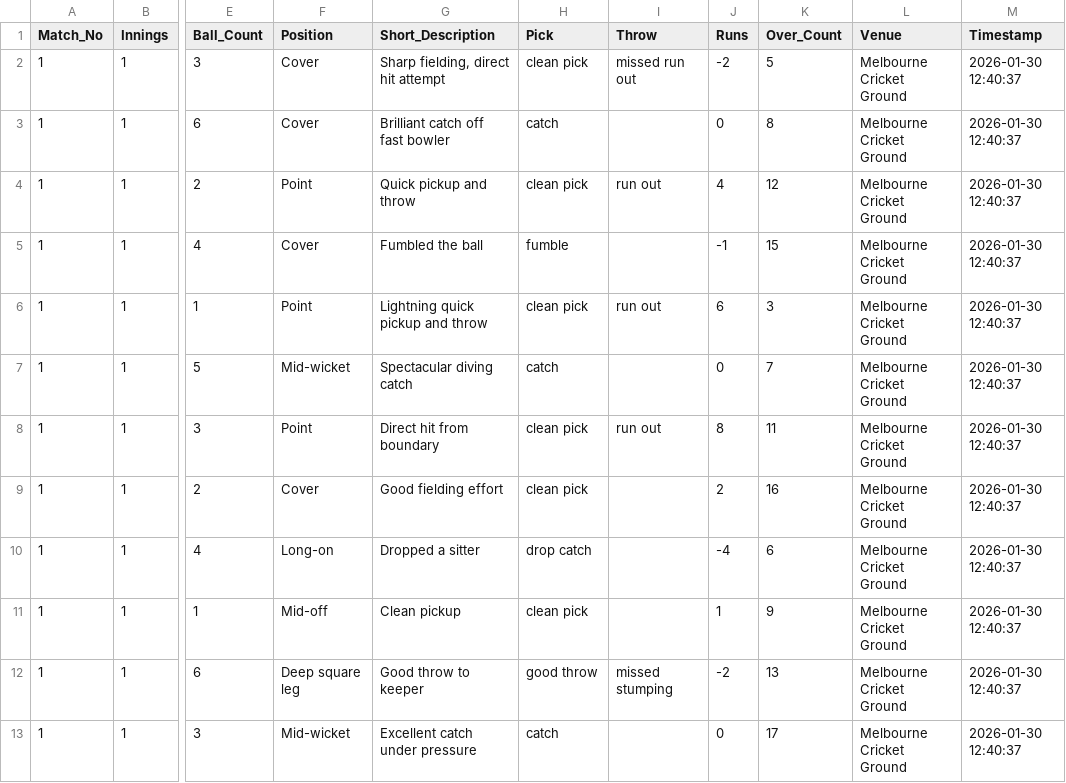
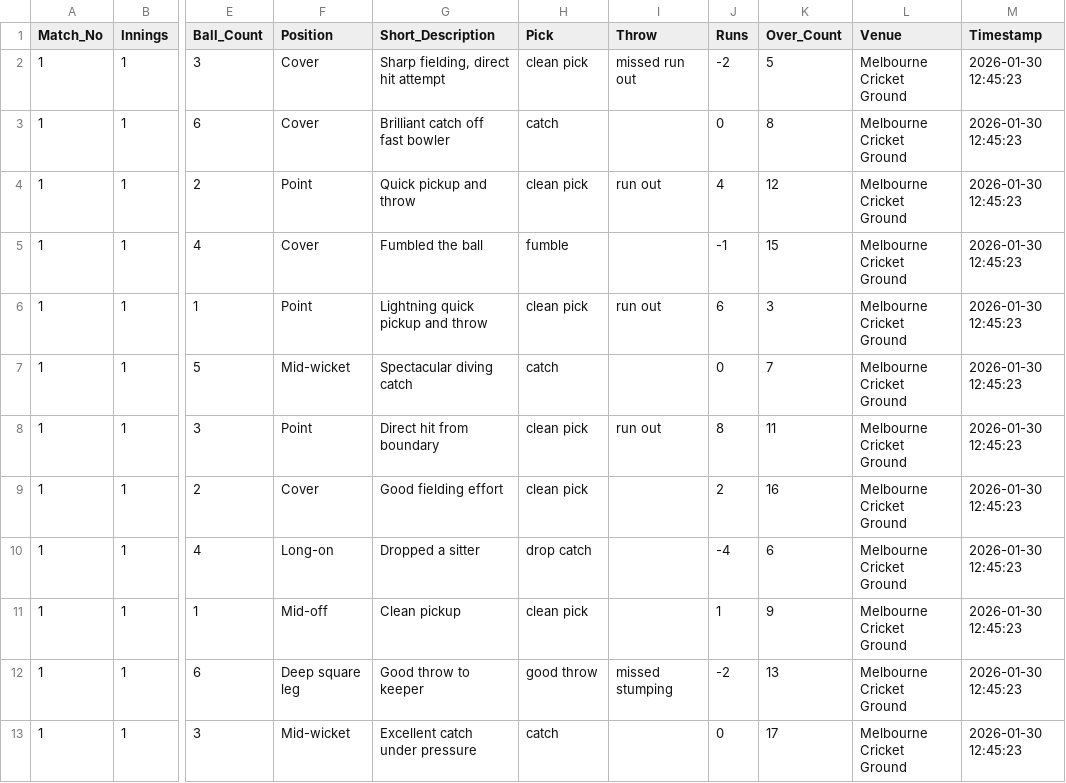
Before and after one commit to sach200/shadow-fox-internship, a CSV file: Cricket-Fielding-Analysis/cricket_fielding_data.csv, drawn as a sheet; only a part is shown, gaps mark what is left out; the diff names each change by its address in the sheet, - before the commit and + after, or states it on an @@ line.

```diff
--- a/Cricket-Fielding-Analysis/cricket_fielding_data.csv
+++ b/Cricket-Fielding-Analysis/cricket_fielding_data.csv
-M2:M13 (Timestamp): 2026-01-30 12:40:37
+M2:M13 (Timestamp): 2026-01-30 12:45:23
```
Also changed, not shown: 5 other files.
